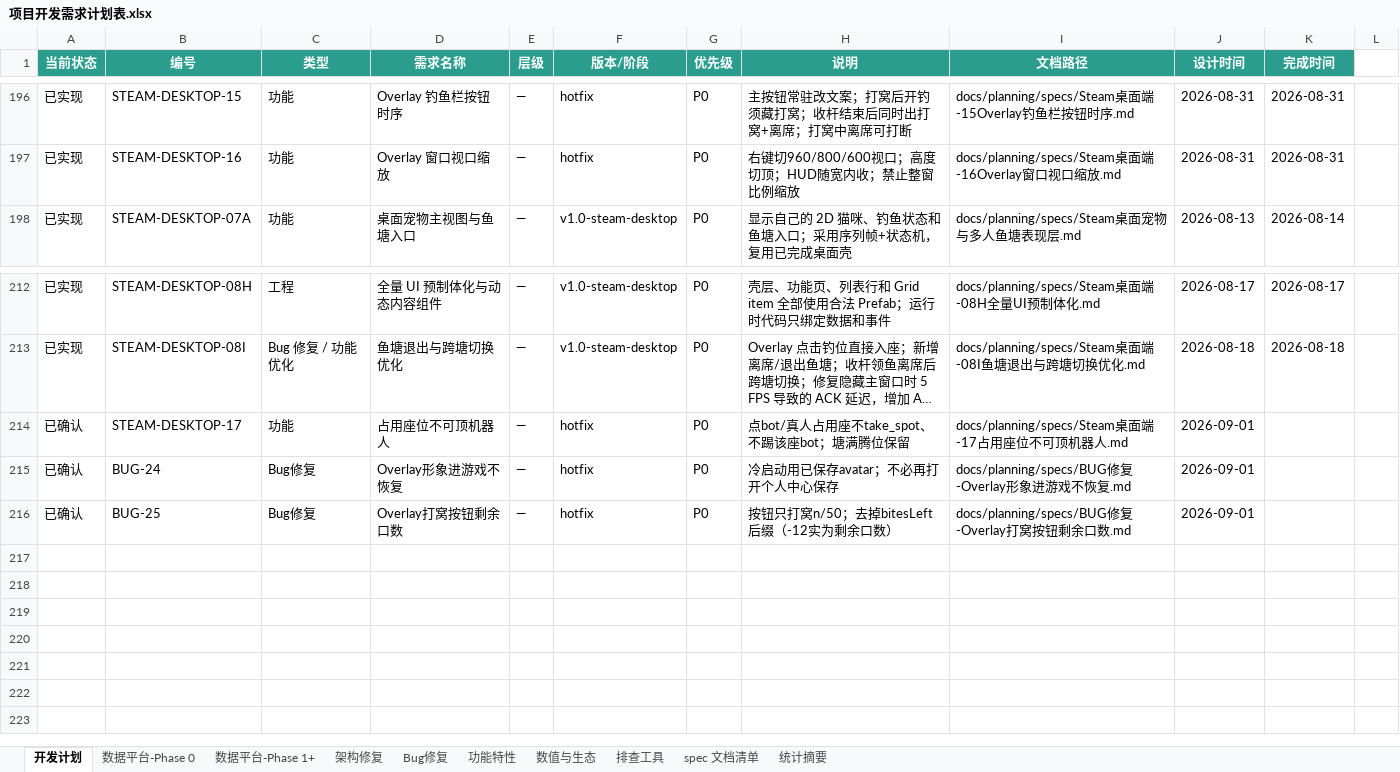
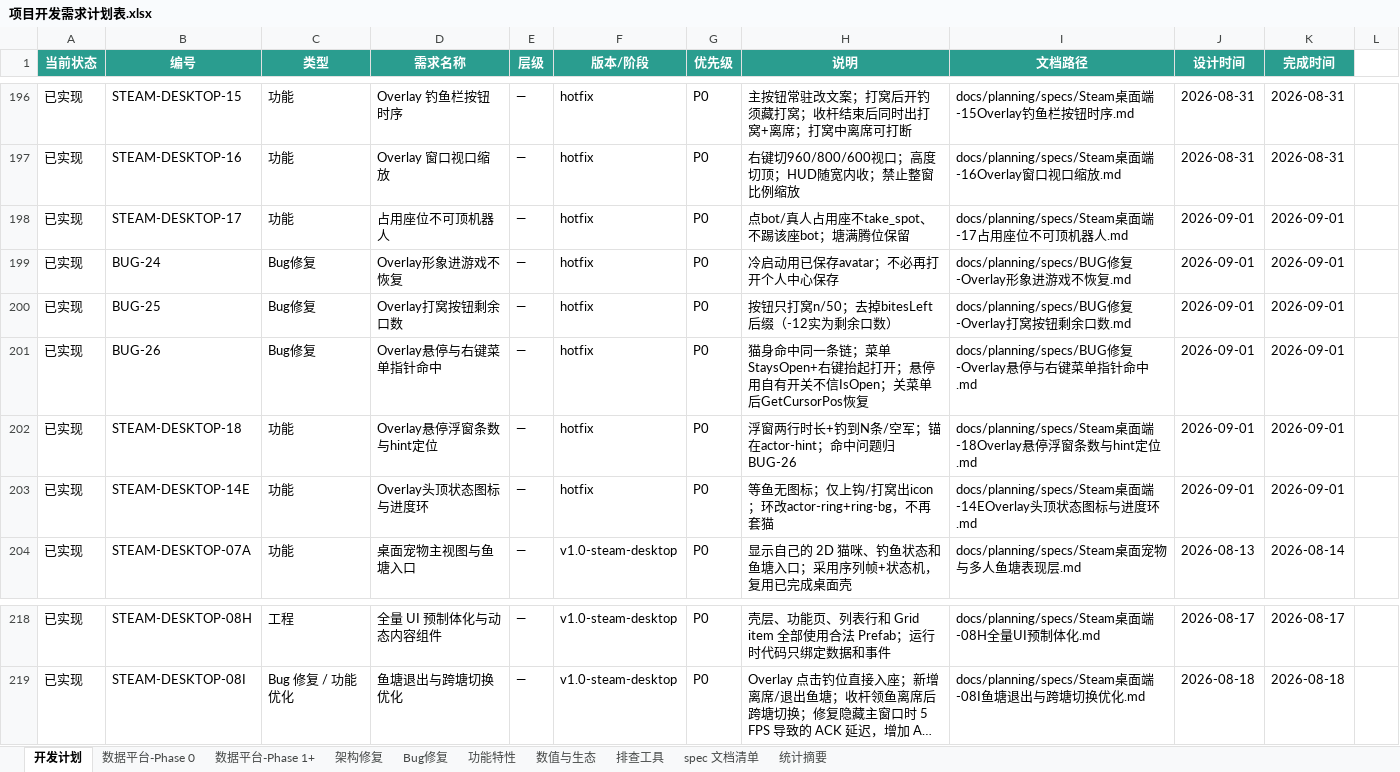
Before and after one commit to davilje/fish-social, an Excel workbook: docs/planning/项目开发需求计划表.xlsx, sheet 开发计划, drawn as a sheet; only a part is shown, gaps mark what is left out; long unchanged cells end in …; values as stored, in another font and other column widths than the file's, no borders; removed rows and columns are numbered as before the commit, all else as after; the diff names each change by its address in the sheet, - before the commit and + after, or states it on an @@ line.

```diff
--- a/docs/planning/项目开发需求计划表.xlsx (sheet 开发计划)
+++ b/docs/planning/项目开发需求计划表.xlsx (sheet 开发计划)
+row 198: 已实现 | STEAM-DESKTOP-17 | 功能 | 占用座位不可顶机器人 | — | hotfix | P0 | 点bot/真人占用座不take_spot、不踢该座bot；塘满腾位保留 | docs/planning/specs/Steam桌面端-17占用座位不可顶机器人.md | 2026-09-01 | 2026-09-01
+row 199: 已实现 | BUG-24 | Bug修复 | Overlay形象进游戏不恢复 | — | hotfix | P0 | 冷启动用已保存avatar；不必再打开个人中心保存 | docs/planning/specs/BUG修复-Overlay形象进游戏不恢复.md | 2026-09-01 | 2026-09-01
+row 200: 已实现 | BUG-25 | Bug修复 | Overlay打窝按钮剩余口数 | — | hotfix | P0 | 按钮只打窝n/50；去掉bitesLeft后缀（-12实为剩余口数） | docs/planning/specs/BUG修复-Overlay打窝按钮剩余口数.md | 2026-09-01 | 2026-09-01
+row 201: 已实现 | BUG-26 | Bug修复 | Overlay悬停与右键菜单指针命中 | — | hotfix | P0 | 猫身命中同一条链；菜单StaysOpen+右键抬起打开；悬停用自有开关不信IsOpen；关菜单后GetCursorPos恢复 | docs/planning/specs/BUG修复-Overlay悬停与右键菜单指针命中.md | 2026-09-01 | 2026-09-01
+row 202: 已实现 | STEAM-DESKTOP-18 | 功能 | Overlay悬停浮窗条数与hint定位 | — | hotfix | P0 | 浮窗两行时长+钓到N条/空军；锚在actor-hint；命中问题归BUG-26 | docs/planning/specs/Steam桌面端-18Overlay悬停浮窗条数与hint定位.md | 2026-09-01 | 2026-09-01
+row 203: 已实现 | STEAM-DESKTOP-14E | 功能 | Overlay头顶状态图标与进度环 | — | hotfix | P0 | 等鱼无图标；仅上钩/打窝出icon；环改actor-ring+ring-bg，不再套猫 | docs/planning/specs/Steam桌面端-14EOverlay头顶状态图标与进度环.md | 2026-09-01 | 2026-09-01
-row 214: 已确认 | STEAM-DESKTOP-17 | 功能 | 占用座位不可顶机器人 | — | hotfix | P0 | 点bot/真人占用座不take_spot、不踢该座bot；塘满腾位保留 | docs/planning/specs/Steam桌面端-17占用座位不可顶机器人.md | 2026-09-01
-row 215: 已确认 | BUG-24 | Bug修复 | Overlay形象进游戏不恢复 | — | hotfix | P0 | 冷启动用已保存avatar；不必再打开个人中心保存 | docs/planning/specs/BUG修复-Overlay形象进游戏不恢复.md | 2026-09-01
-row 216: 已确认 | BUG-25 | Bug修复 | Overlay打窝按钮剩余口数 | — | hotfix | P0 | 按钮只打窝n/50；去掉bitesLeft后缀（-12实为剩余口数） | docs/planning/specs/BUG修复-Overlay打窝按钮剩余口数.md | 2026-09-01
```
Also changed, not shown: 项目开发需求计划表.xlsx, 37 other files.
